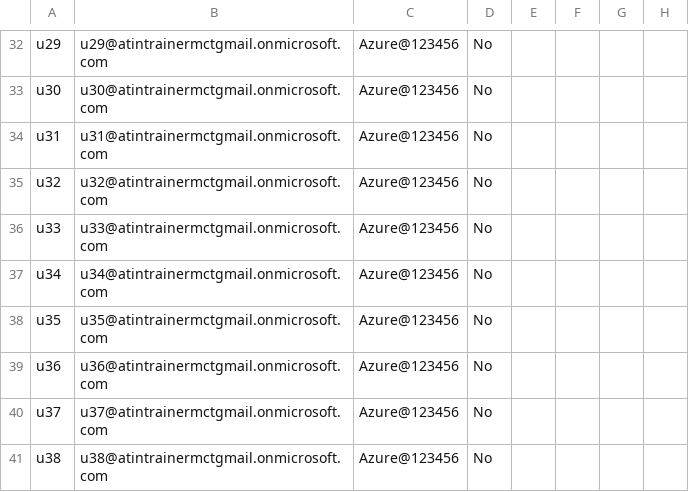
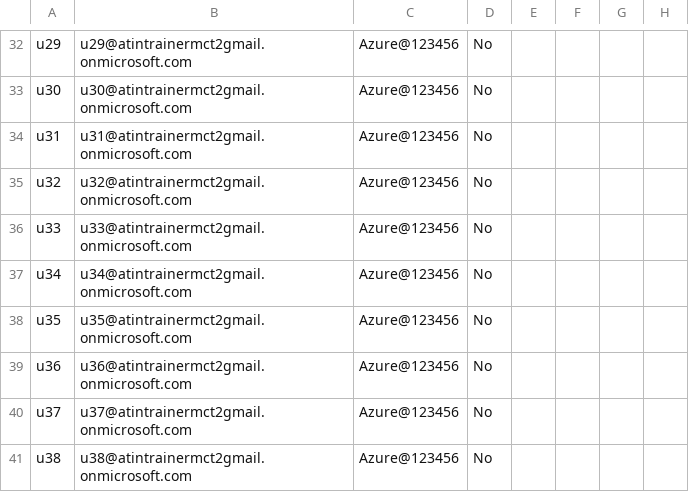
Before and after one commit to vetrivelmp/AzureTraining, a CSV file: Trainer-Env-Prepare/Azure Users Creation/UserCreateTemplate.csv, drawn as a sheet; only a part is shown, gaps mark what is left out; the diff covers the shown part only; the diff names each change by its address in the sheet, - before the commit and + after, or states it on an @@ line.

```diff
--- a/Trainer-Env-Prepare/Azure Users Creation/UserCreateTemplate.csv
+++ b/Trainer-Env-Prepare/Azure Users Creation/UserCreateTemplate.csv
-B32: u29@atintrainermctgmail.onmicrosoft.com
+B32: u29@atintrainermct2gmail.onmicrosoft.com
-B33: u30@atintrainermctgmail.onmicrosoft.com
+B33: u30@atintrainermct2gmail.onmicrosoft.com
-B34: u31@atintrainermctgmail.onmicrosoft.com
+B34: u31@atintrainermct2gmail.onmicrosoft.com
-B35: u32@atintrainermctgmail.onmicrosoft.com
+B35: u32@atintrainermct2gmail.onmicrosoft.com
-B36: u33@atintrainermctgmail.onmicrosoft.com
+B36: u33@atintrainermct2gmail.onmicrosoft.com
-B37: u34@atintrainermctgmail.onmicrosoft.com
+B37: u34@atintrainermct2gmail.onmicrosoft.com
-B38: u35@atintrainermctgmail.onmicrosoft.com
+B38: u35@atintrainermct2gmail.onmicrosoft.com
-B39: u36@atintrainermctgmail.onmicrosoft.com
+B39: u36@atintrainermct2gmail.onmicrosoft.com
-B40: u37@atintrainermctgmail.onmicrosoft.com
+B40: u37@atintrainermct2gmail.onmicrosoft.com
-B41: u38@atintrainermctgmail.onmicrosoft.com
+B41: u38@atintrainermct2gmail.onmicrosoft.com
```
Also changed, not shown: 28 edited cells elsewhere in this file, 7 other files.
